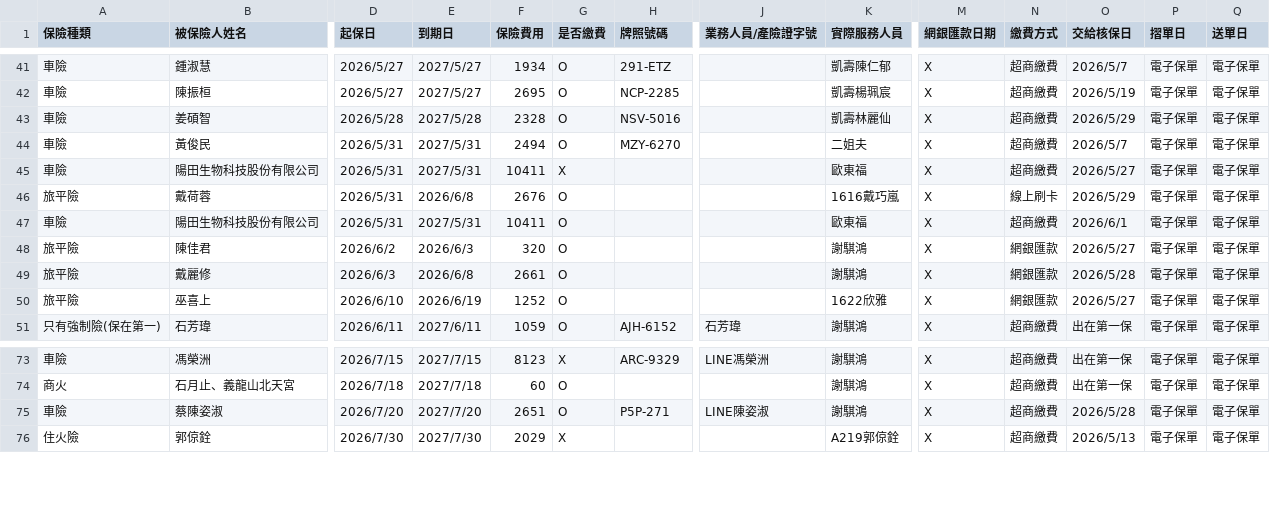
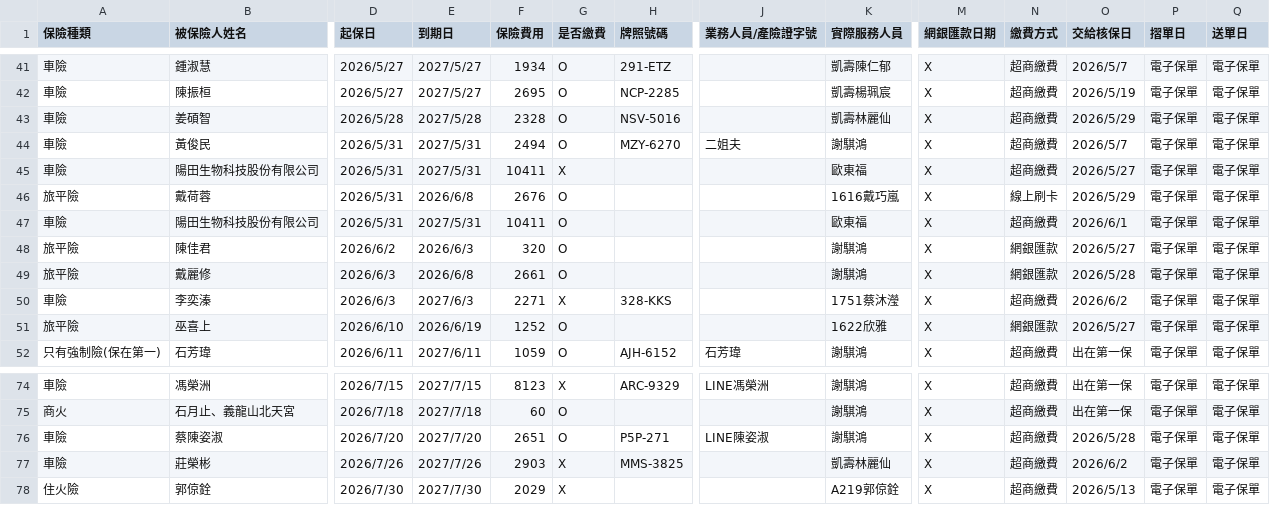
Before and after one commit to ShiauHa-insurance-management-system/insurance_app, a CSV file: prog_db.csv, drawn as a sheet; only a part is shown, gaps mark what is left out; rows hold the shown columns only; the diff names each change by its address in the sheet, - before the commit and + after, or states it on an @@ line.

Commit message:
Add files via upload

```diff
--- a/prog_db.csv
+++ b/prog_db.csv
-J44 (業務人員/產險證字號): (empty)
+J44 (業務人員/產險證字號): 二姐夫
-K44 (實際服務人員): 二姐夫
+K44 (實際服務人員): 謝騏鴻
+row 50: 車險 | 李奕溱 | 2026/6/3 | 2027/6/3 | 2271 | X | 328-KKS |  | 1751蔡沐瀅 | X | 超商繳費 | 2026/6/2 | 電子保單 | 電子保單
+row 77: 車險 | 莊榮彬 | 2026/7/26 | 2027/7/26 | 2903 | X | MMS-3825 |  | 凱壽林麗仙 | X | 超商繳費 | 2026/6/2 | 電子保單 | 電子保單
```
